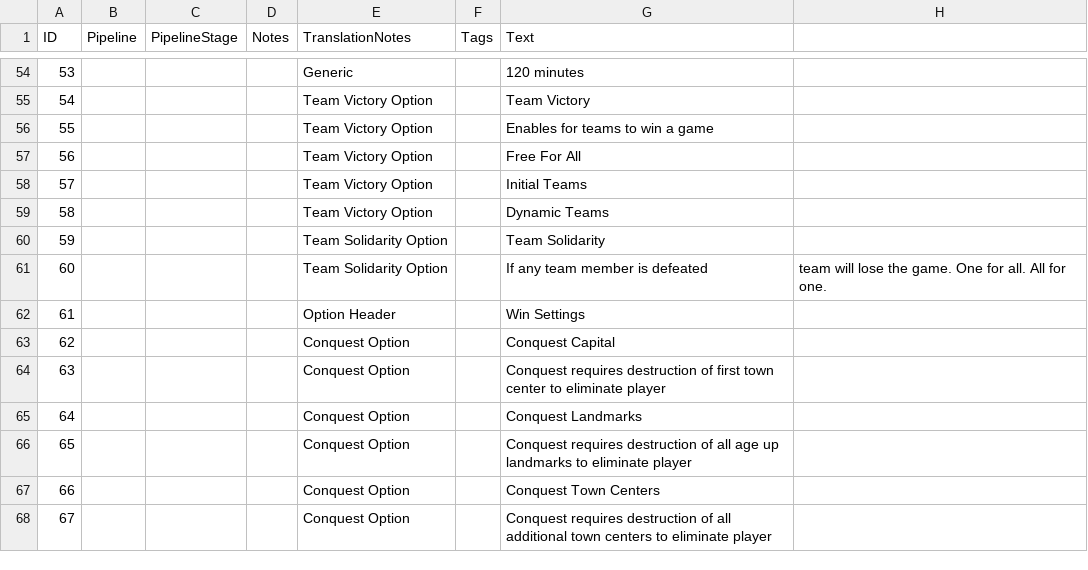
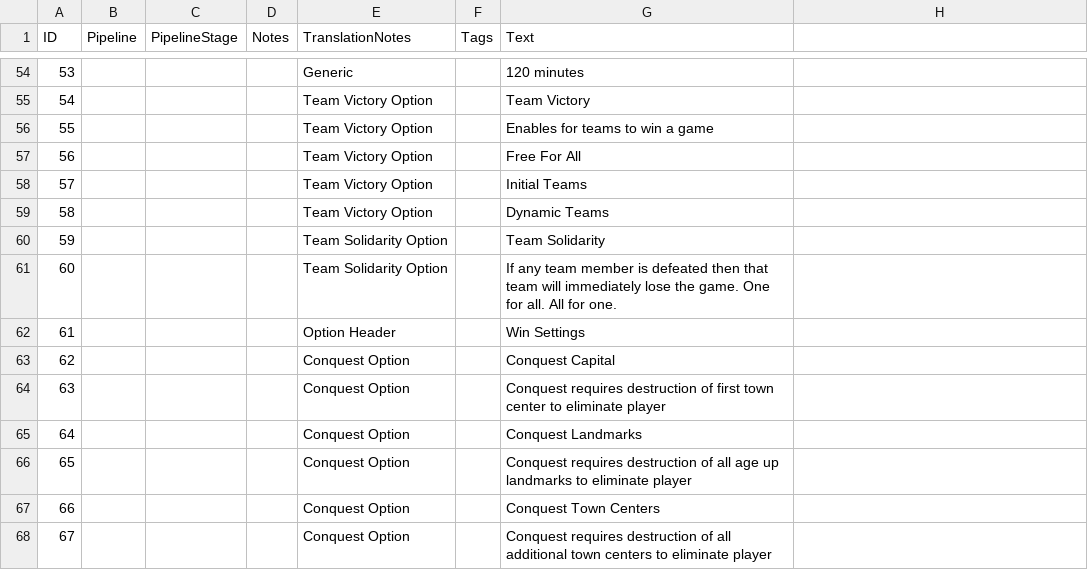
Before and after one commit to Woprok/AOE4-AdvancedGameSettings, a CSV file: assets/locdb/Advanced Game Settings_en.csv, drawn as a sheet; only a part is shown, gaps mark what is left out.

Commit message:
Update Advanced Game Settings_en.csv

```diff
--- a/assets/locdb/Advanced Game Settings_en.csv
+++ b/assets/locdb/Advanced Game Settings_en.csv
@@ -60,3 +60,3 @@
 59,,,,Team Solidarity Option,,Team Solidarity
-60,,,,Team Solidarity Option,,If any team member is defeated, team will lose the game. One for all. All for one.
+60,,,,Team Solidarity Option,,If any team member is defeated then that team will immediately lose the game. One for all. All for one.
 61,,,,Option Header,,Win Settings
```
